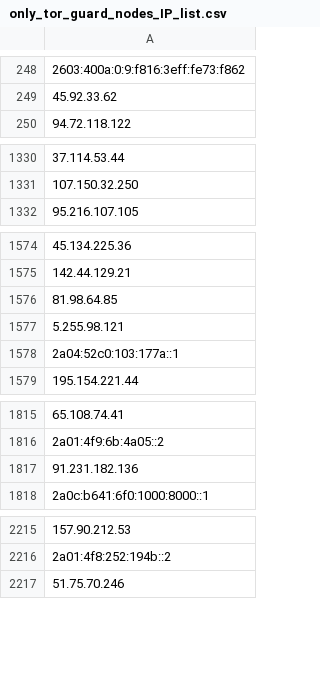
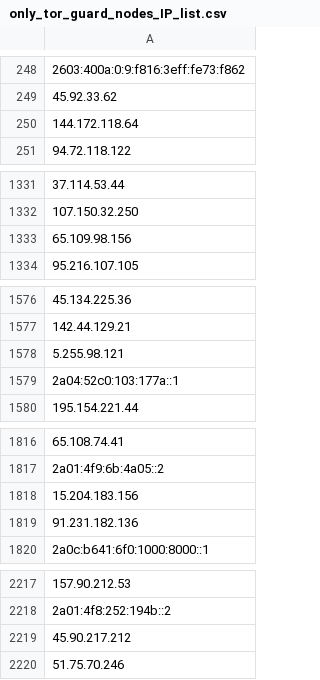
Before and after one commit to onlyforbakup/awesome-lists, a CSV file: Lists/TOR/only_tor_guard_nodes_IP_list.csv, drawn as a sheet; only a part is shown, gaps mark what is left out; removed rows and columns are numbered as before the commit, all else as after; the diff covers the shown part only; the diff names each change by its address in the sheet, - before the commit and + after, or states it on an @@ line.

```diff
--- a/Lists/TOR/only_tor_guard_nodes_IP_list.csv
+++ b/Lists/TOR/only_tor_guard_nodes_IP_list.csv
+row 250: 144.172.118.64
+row 1333: 65.109.98.156
-row 1576: 81.98.64.85
+row 1818: 15.204.183.156
+row 2219: 45.90.217.212
```
Also changed, not shown: 2 added rows and 1 removed row elsewhere in this file, Lists/TOR/only_tor_exit_nodes_IP_list.csv, 2 other files.
